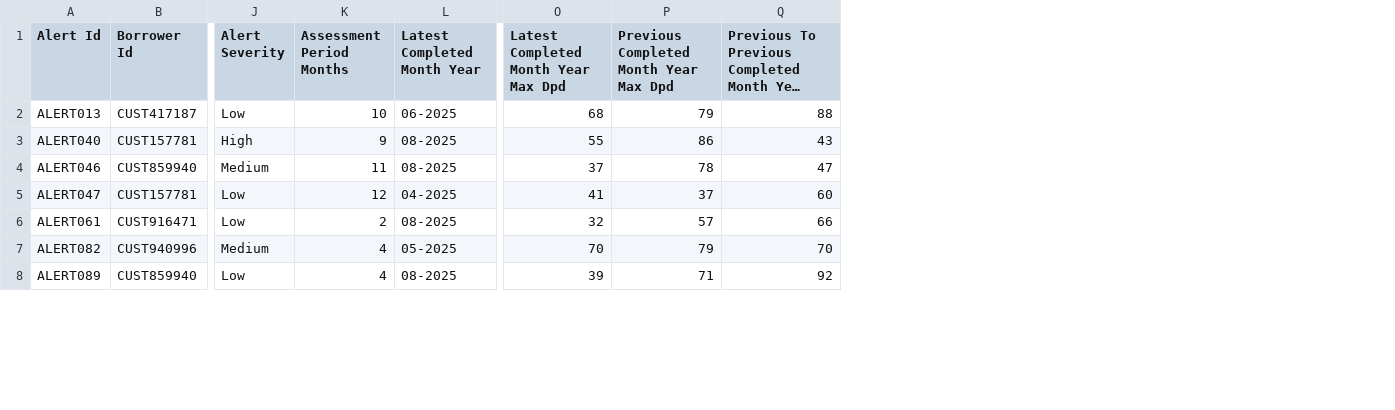
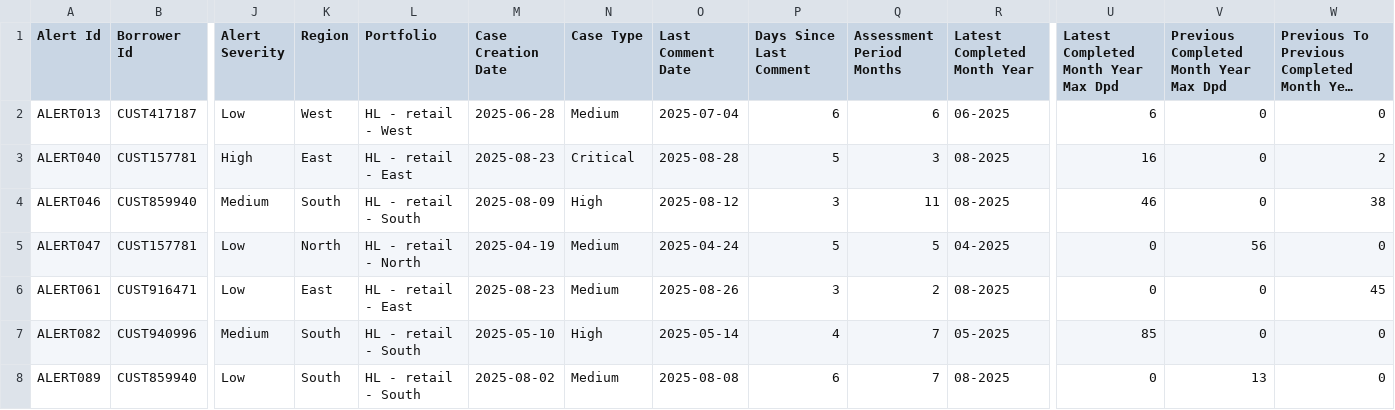
Before and after one commit to tejashkhairnar-lab/alerts_dashboard, a CSV file: signal_601.csv, drawn as a sheet; only a part is shown, gaps mark what is left out; long unchanged cells end in …; addresses are those after the commit; the diff covers the shown part only; the diff names each change by its address in the sheet, - before the commit and + after, or states it on an @@ line.

```diff
--- a/signal_601.csv
+++ b/signal_601.csv
+column K (Region), rows 2-8: West | East | South | North | East | South | South
+column L (Portfolio), rows 2-8: HL - retail - West | HL - retail - East | HL - retail - South | HL - retail - North | HL - retail - East | HL - retail - South | HL - retail - South
+column M (Case Creation Date), rows 2-8: 2025-06-28 | 2025-08-23 | 2025-08-09 | 2025-04-19 | 2025-08-23 | 2025-05-10 | 2025-08-02
+column N (Case Type), rows 2-8: Medium | Critical | High | Medium | Medium | High | Medium
+column O (Last Comment Date), rows 2-8: 2025-07-04 | 2025-08-28 | 2025-08-12 | 2025-04-24 | 2025-08-26 | 2025-05-14 | 2025-08-08
+column P (Days Since Last Comment), rows 2-8: 6 | 5 | 3 | 5 | 3 | 4 | 6
-Q2 (Assessment Period Months): 10
+Q2 (Assessment Period Months): 6
-U2: 68
+U2: 6
-V2: 79
+V2: 0
-W2: 88
+W2: 0
-Q3 (Assessment Period Months): 9
+Q3 (Assessment Period Months): 3
-U3: 55
+U3: 16
-V3: 86
+V3: 0
-W3: 43
+W3: 2
-U4: 37
+U4: 46
-V4: 78
+V4: 0
-W4: 47
+W4: 38
-Q5 (Assessment Period Months): 12
+Q5 (Assessment Period Months): 5
-U5: 41
+U5: 0
-V5: 37
+V5: 56
-W5: 60
+W5: 0
-U6: 32
+U6: 0
-V6: 57
+V6: 0
-W6: 66
+W6: 45
-Q7:Q8 (Assessment Period Months): 4
+Q7:Q8 (Assessment Period Months): 7
-U7: 70
+U7: 85
-V7: 79
+V7: 0
-W7: 70
+W7: 0
-U8: 39
+U8: 0
-V8: 71
+V8: 13
-W8: 92
+W8: 0
```
Also changed, not shown: 32 edited cells elsewhere in this file, signal_412.csv, signal_950.csv, 11 other files.
